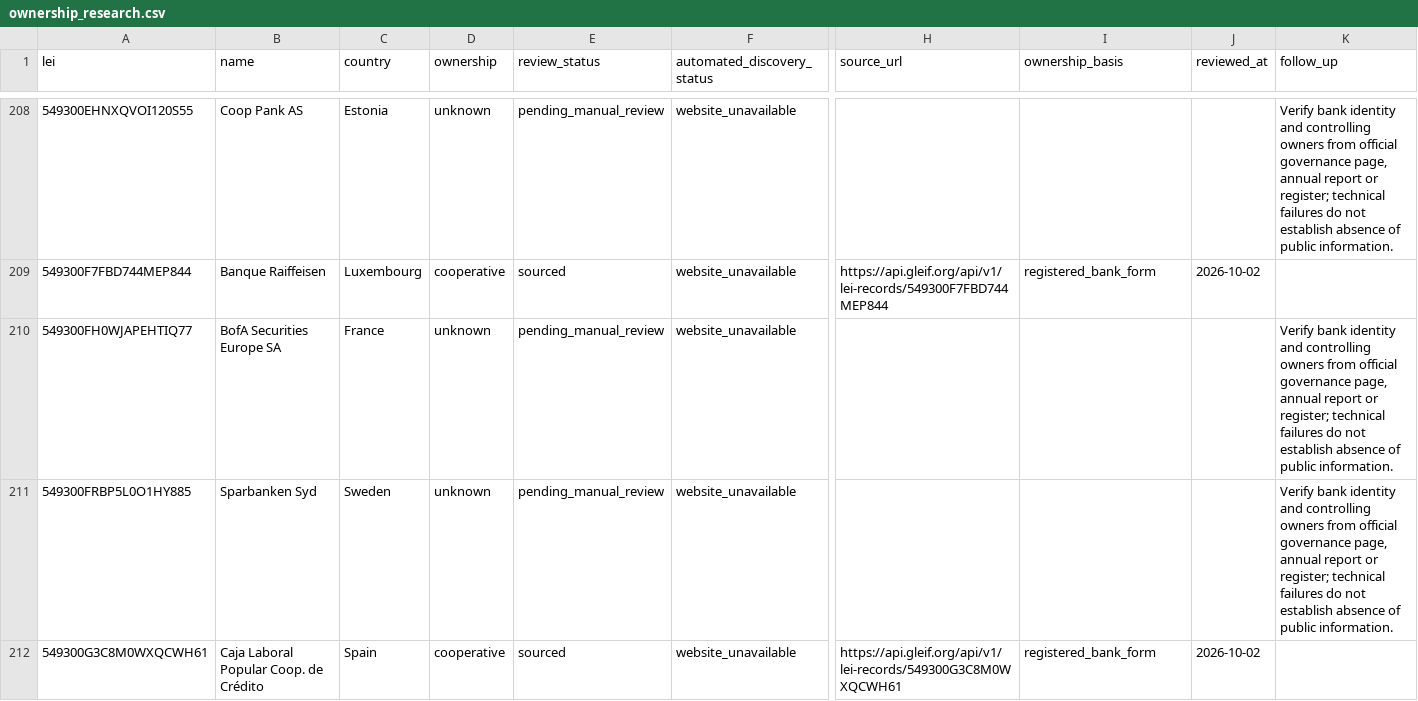
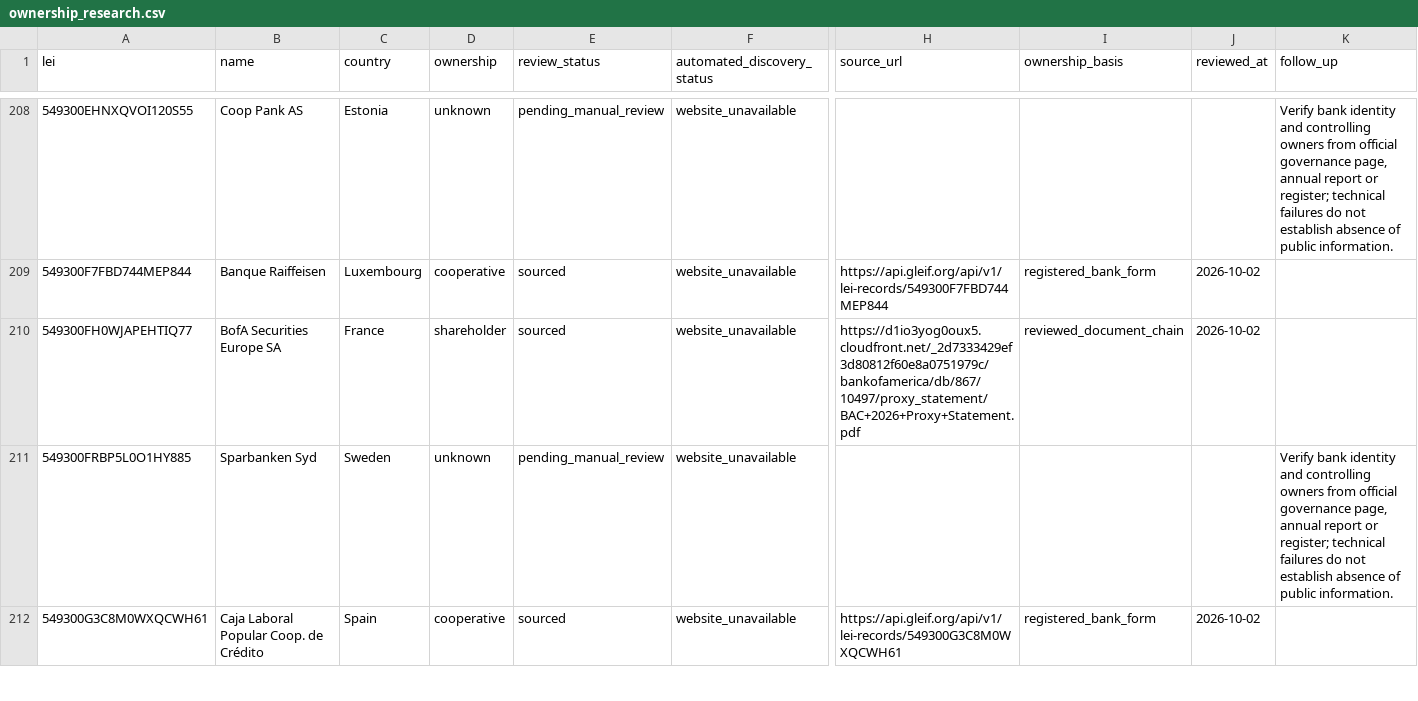
Before and after one commit to Tobias-Run/P3DH, a CSV file: docs/advanced_peers/ownership_research.csv, drawn as a sheet; only a part is shown, gaps mark what is left out; the diff covers the shown part only; the diff names each change by its address in the sheet, - before the commit and + after, or states it on an @@ line.

Commit message:
Research ownership for 30 large unverified institutions with accounting-asset evidence

```diff
--- a/docs/advanced_peers/ownership_research.csv
+++ b/docs/advanced_peers/ownership_research.csv
-D210 (ownership): unknown
+D210 (ownership): shareholder
-E210 (review_status): pending_manual_review
+E210 (review_status): sourced
-H210 (source_url): (empty)
+H210 (source_url): https://d1io3yog0oux5.cloudfront.net/_2d7333429ef3d80812f60e8a0751979c/bankofamerica/db/867/10497/proxy_statement/BAC+2026+Proxy+Statement.pdf
-I210 (ownership_basis): (empty)
+I210 (ownership_basis): reviewed_document_chain
-J210 (reviewed_at): (empty)
+J210 (reviewed_at): 2026-10-02
-K210 (follow_up): Verify bank identity and controlling owners from official governance page, annual report or register; technical failures do not establish absence of public information.
+K210 (follow_up): (empty)
```
Also changed, not shown: 175 edited cells elsewhere in this file, 17 other files.
